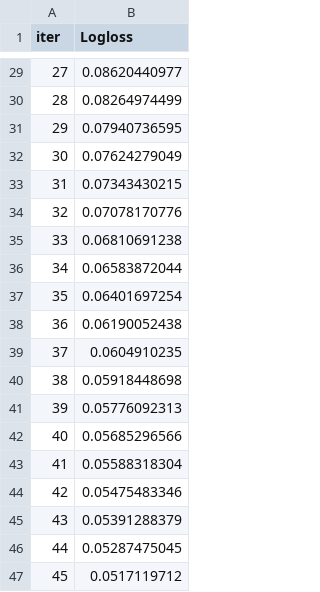
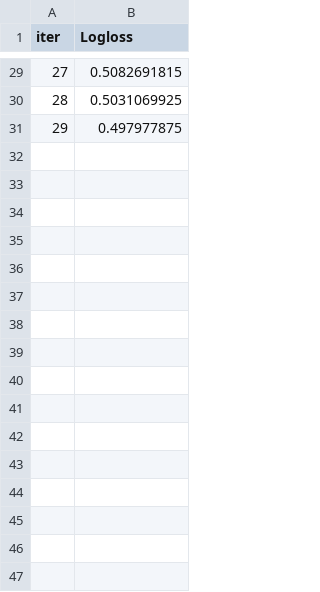
Before and after one commit to Emad-Mohamed14/GDM_Detection, a TSV file: catboost_info/learn_error.tsv, drawn as a sheet; only a part is shown, gaps mark what is left out; the diff covers the shown part only.

```diff
--- a/catboost_info/learn_error.tsv
+++ b/catboost_info/learn_error.tsv
@@ -29,19 +29,3 @@ iter	Logloss
-27	0.08620440977
-28	0.08264974499
-29	0.07940736595
-30	0.07624279049
-31	0.07343430215
-32	0.07078170776
-33	0.06810691238
-34	0.06583872044
-35	0.06401697254
-36	0.06190052438
-37	0.0604910235
-38	0.05918448698
-39	0.05776092313
-40	0.05685296566
-41	0.05588318304
-42	0.05475483346
-43	0.05391288379
-44	0.05287475045
-45	0.0517119712
+27	0.5082691815
+28	0.5031069925
+29	0.497977875
```
Also changed, not shown: 54 removed rows and 27 edited cells elsewhere in this file, Notebook/catboost_info/time_left.tsv, catboost_info/time_left.tsv, 16 other files.
